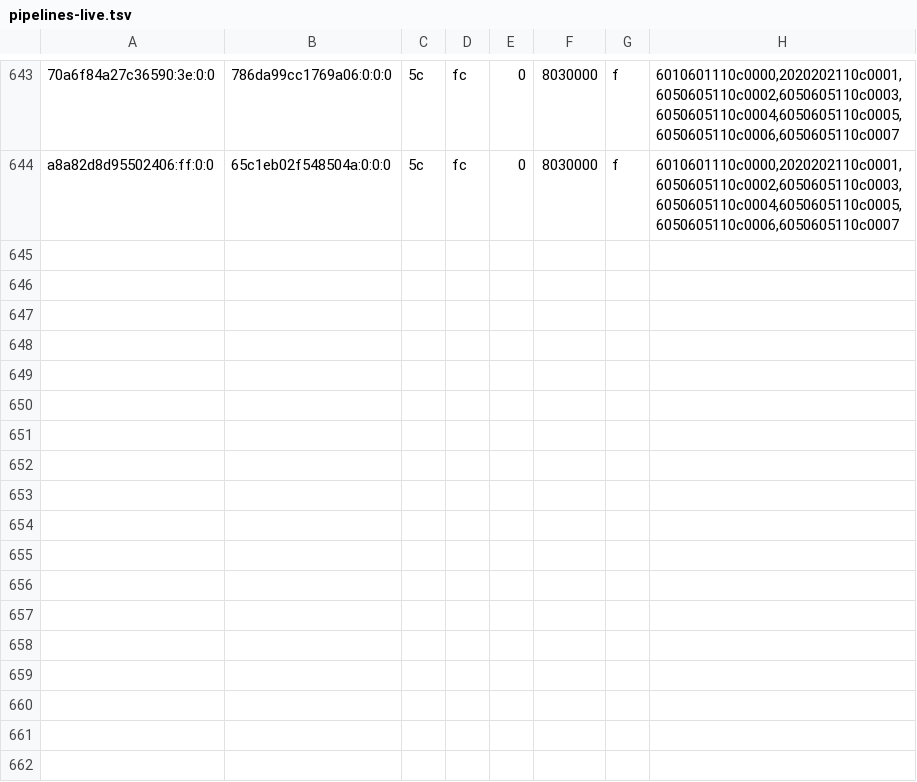
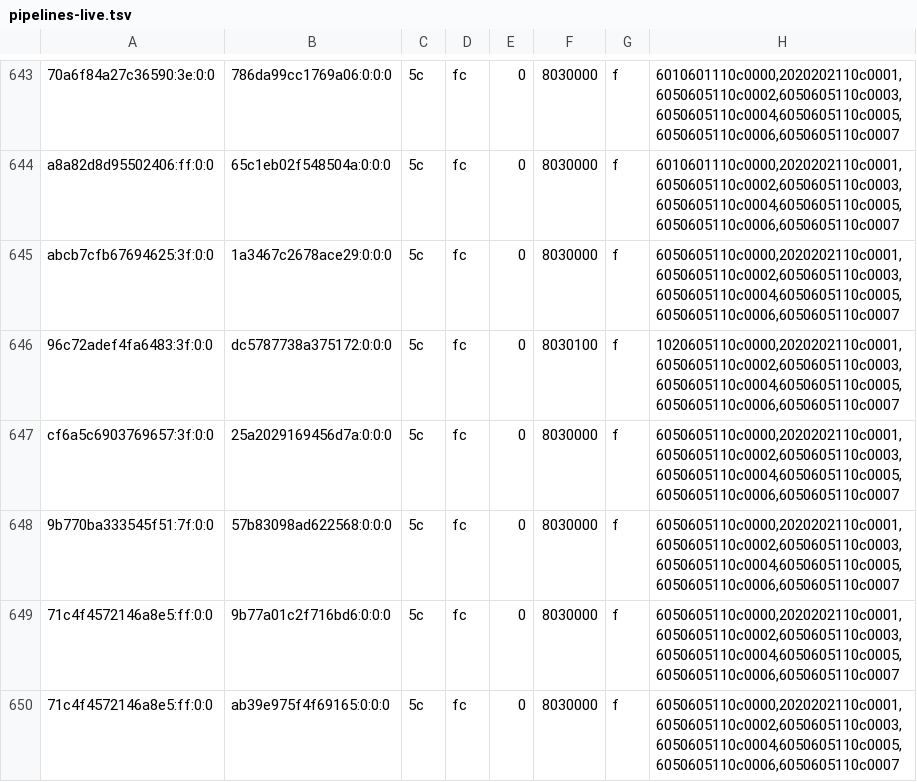
Before and after one commit to justr4mzi/mush8, a TSV file: smoke/39733029633/pipelines-live.tsv, drawn as a sheet; only a part is shown, gaps mark what is left out; the diff names each change by its address in the sheet, - before the commit and + after, or states it on an @@ line.

Commit message:
smoke logs 39733029633

```diff
--- a/smoke/39733029633/pipelines-live.tsv
+++ b/smoke/39733029633/pipelines-live.tsv
+row 645: abcb7cfb67694625:3f:0:0 | 1a3467c2678ace29:0:0:0 | 5c | fc | 0 | 8030000 | f | 6050605110c0000,2020202110c0001,6050605110c0002,6050605110c0003,6050605110c0004,6050605110c0005,6050605110c0006,6050605110c0007
+row 646: 96c72adef4fa6483:3f:0:0 | dc5787738a375172:0:0:0 | 5c | fc | 0 | 8030100 | f | 1020605110c0000,2020202110c0001,6050605110c0002,6050605110c0003,6050605110c0004,6050605110c0005,6050605110c0006,6050605110c0007
+row 647: cf6a5c6903769657:3f:0:0 | 25a2029169456d7a:0:0:0 | 5c | fc | 0 | 8030000 | f | 6050605110c0000,2020202110c0001,6050605110c0002,6050605110c0003,6050605110c0004,6050605110c0005,6050605110c0006,6050605110c0007
+row 648: 9b770ba333545f51:7f:0:0 | 57b83098ad622568:0:0:0 | 5c | fc | 0 | 8030000 | f | 6050605110c0000,2020202110c0001,6050605110c0002,6050605110c0003,6050605110c0004,6050605110c0005,6050605110c0006,6050605110c0007
+row 649: 71c4f4572146a8e5:ff:0:0 | 9b77a01c2f716bd6:0:0:0 | 5c | fc | 0 | 8030000 | f | 6050605110c0000,2020202110c0001,6050605110c0002,6050605110c0003,6050605110c0004,6050605110c0005,6050605110c0006,6050605110c0007
+row 650: 71c4f4572146a8e5:ff:0:0 | ab39e975f4f69165:0:0:0 | 5c | fc | 0 | 8030000 | f | 6050605110c0000,2020202110c0001,6050605110c0002,6050605110c0003,6050605110c0004,6050605110c0005,6050605110c0006,6050605110c0007
```
Also changed, not shown: 2 other files.
